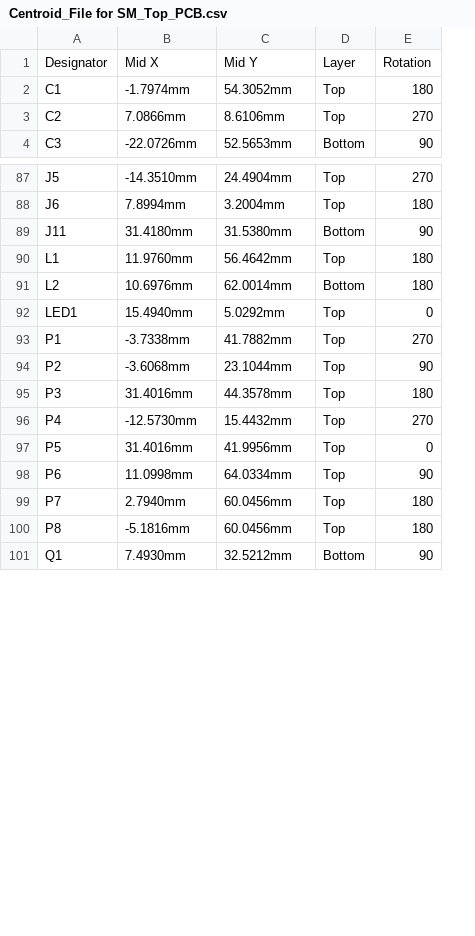
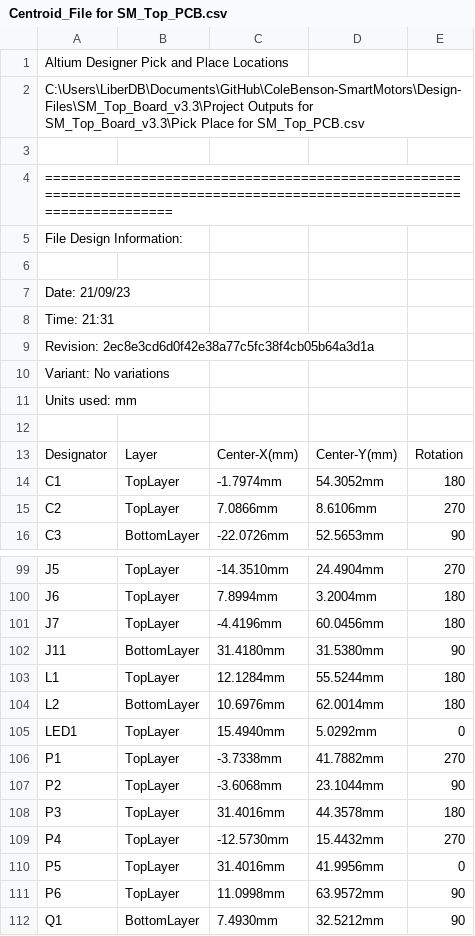
Before and after one commit to eSpark-Backup/colebenson-smartmotors, a CSV file: Design-Files/SM_Top_Board_v3.3/Pick_n_Place/Centroid_File for SM_Top_PCB.csv, drawn as a sheet; only a part is shown, gaps mark what is left out; removed rows and columns are numbered as before the commit, all else as after; the diff covers the shown part only; the diff names each change by its address in the sheet, - before the commit and + after, or states it on an @@ line.

```diff
--- a/Design-Files/SM_Top_Board_v3.3/Pick_n_Place/Centroid_File for SM_Top_PCB.csv
+++ b/Design-Files/SM_Top_Board_v3.3/Pick_n_Place/Centroid_File for SM_Top_PCB.csv
+column B, rows 13-16: Layer | TopLayer | TopLayer | BottomLayer; rows 99-100: TopLayer | TopLayer; rows 102-112: BottomLayer | TopLayer | BottomLayer | TopLayer | TopLayer | TopLayer | TopLayer | TopLayer | TopLayer | TopLayer | BottomLayer
-column D, rows 1-4: Layer | Top | Top | Bottom; rows 87-98: Top | Top | Bottom | Top | Bottom | Top | Top | Top | Top | Top | Top | Top; row 101: Bottom
+row 1: Altium Designer Pick and Place Locations
+row 2: C:\Users\LiberDB\Documents\GitHub\ColeBenson-SmartMotors\Design-Files\SM_Top_Board_v3.3\Project Outputs for SM_Top_Board_v3.3\Pick Place for SM_Top_PCB.csv
+row 3: (empty)
+row 4: ========================================================================================================================
+row 5: File Design Information:
+row 6: (empty)
+row 7: Date: 21/09/23
+row 8: Time: 21:31
+row 9: Revision: 2ec8e3cd6d0f42e38a77c5fc38f4cb05b64a3d1a
+row 10: Variant: No variations
+row 11: Units used: mm
+row 12: (empty)
-C13: Mid X
+C13: Center-X(mm)
-D13: Mid Y
+D13: Center-Y(mm)
+row 101: J7 | TopLayer | -4.4196mm | 60.0456mm | 180
-C103: 11.9760mm
+C103: 12.1284mm
-D103: 56.4642mm
+D103: 55.5244mm
-D111: 64.0334mm
+D111: 63.9572mm
-row 99: P7 | 2.7940mm | 60.0456mm | Top | 180
-row 100: P8 | -5.1816mm | 60.0456mm | Top | 180
```
Also changed, not shown: 2 edited cells elsewhere in this file, Design-Files/SM_Top_Board_v3.3/Pick_n_Place/Pick Place for SM_Top_PCB.csv, 50 other files.
